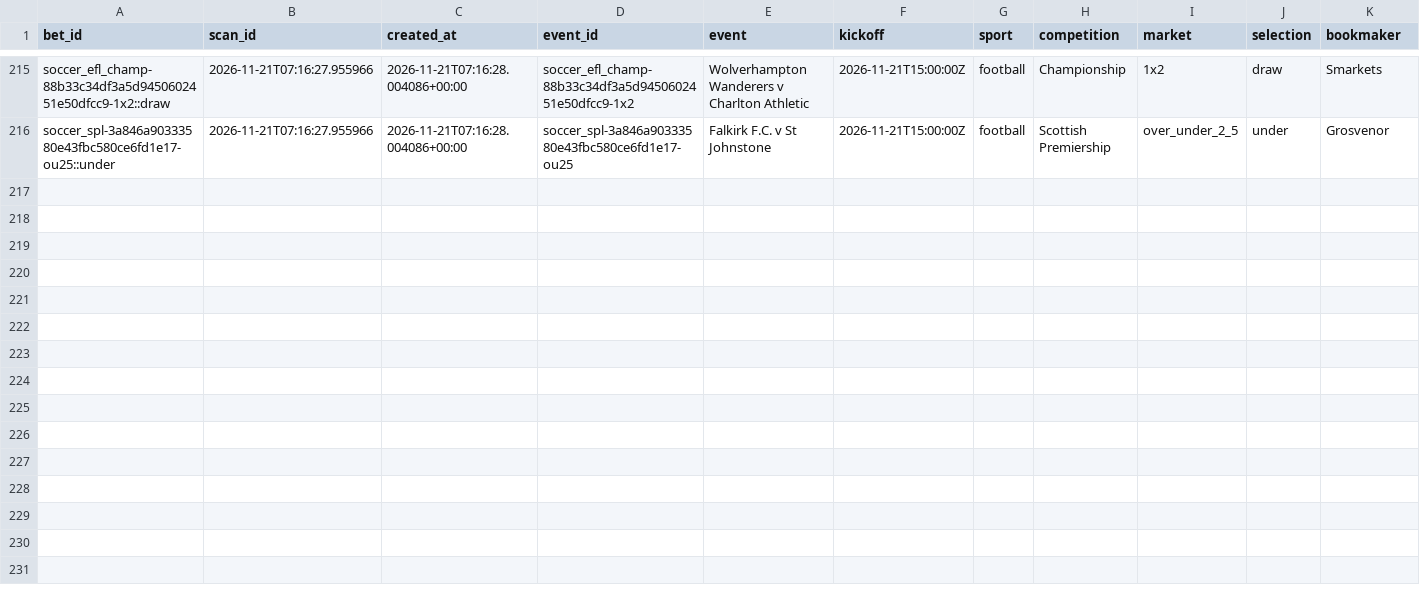
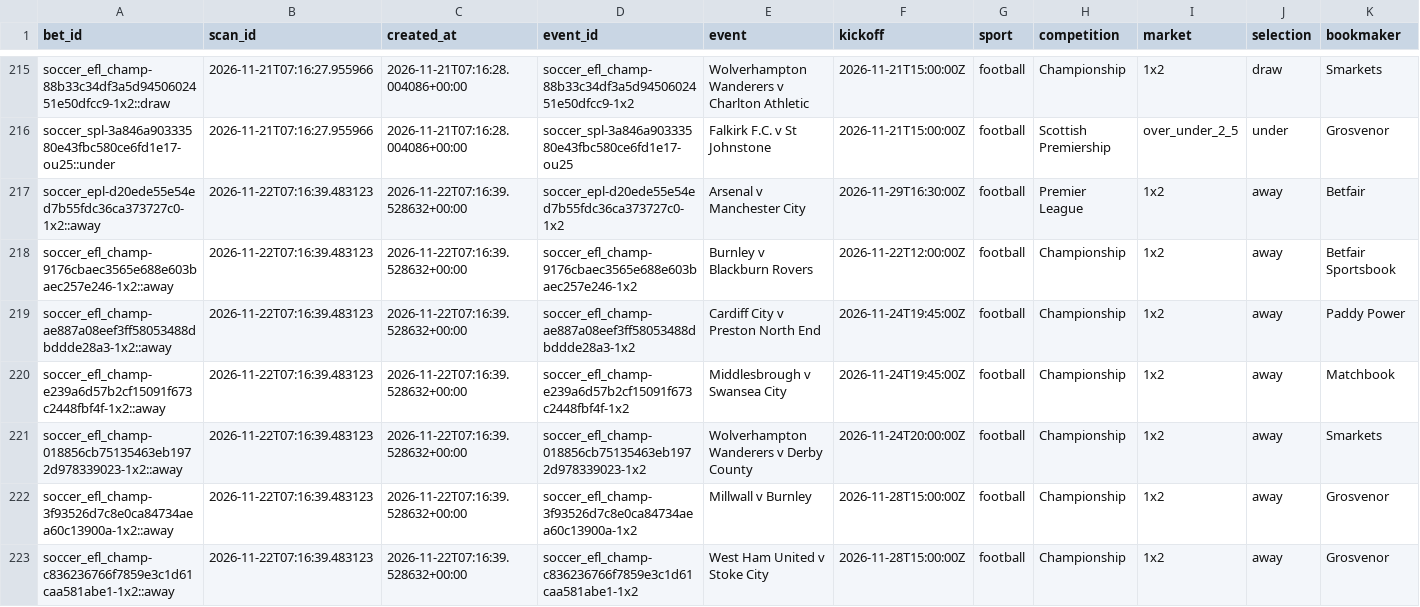
Before and after one commit to frazwil19-gif/prediction-markets-lab, a CSV file: paper_ledger/paper_bets.csv, drawn as a sheet; only a part is shown, gaps mark what is left out; rows hold the shown columns only; the diff names each change by its address in the sheet, - before the commit and + after, or states it on an @@ line.

```diff
--- a/paper_ledger/paper_bets.csv
+++ b/paper_ledger/paper_bets.csv
+row 217: soccer_epl-d20ede55e54ed7b55fdc36ca373727c0-1x2::away | 2026-11-22T07:16:39.483123 | 2026-11-22T07:16:39.528632+00:00 | soccer_epl-d20ede55e54ed7b55fdc36ca373727c0-1x2 | Arsenal v Manchester City | 2026-11-29T16:30:00Z | football | Premier League | 1x2 | away | Betfair
+row 218: soccer_efl_champ-9176cbaec3565e688e603baec257e246-1x2::away | 2026-11-22T07:16:39.483123 | 2026-11-22T07:16:39.528632+00:00 | soccer_efl_champ-9176cbaec3565e688e603baec257e246-1x2 | Burnley v Blackburn Rovers | 2026-11-22T12:00:00Z | football | Championship | 1x2 | away | Betfair Sportsbook
+row 219: soccer_efl_champ-ae887a08eef3ff58053488dbddde28a3-1x2::away | 2026-11-22T07:16:39.483123 | 2026-11-22T07:16:39.528632+00:00 | soccer_efl_champ-ae887a08eef3ff58053488dbddde28a3-1x2 | Cardiff City v Preston North End | 2026-11-24T19:45:00Z | football | Championship | 1x2 | away | Paddy Power
+row 220: soccer_efl_champ-e239a6d57b2cf15091f673c2448fbf4f-1x2::away | 2026-11-22T07:16:39.483123 | 2026-11-22T07:16:39.528632+00:00 | soccer_efl_champ-e239a6d57b2cf15091f673c2448fbf4f-1x2 | Middlesbrough v Swansea City | 2026-11-24T19:45:00Z | football | Championship | 1x2 | away | Matchbook
+row 221: soccer_efl_champ-018856cb75135463eb1972d978339023-1x2::away | 2026-11-22T07:16:39.483123 | 2026-11-22T07:16:39.528632+00:00 | soccer_efl_champ-018856cb75135463eb1972d978339023-1x2 | Wolverhampton Wanderers v Derby County | 2026-11-24T20:00:00Z | football | Championship | 1x2 | away | Smarkets
+row 222: soccer_efl_champ-3f93526d7c8e0ca84734aea60c13900a-1x2::away | 2026-11-22T07:16:39.483123 | 2026-11-22T07:16:39.528632+00:00 | soccer_efl_champ-3f93526d7c8e0ca84734aea60c13900a-1x2 | Millwall v Burnley | 2026-11-28T15:00:00Z | football | Championship | 1x2 | away | Grosvenor
+row 223: soccer_efl_champ-c836236766f7859e3c1d61caa581abe1-1x2::away | 2026-11-22T07:16:39.483123 | 2026-11-22T07:16:39.528632+00:00 | soccer_efl_champ-c836236766f7859e3c1d61caa581abe1-1x2 | West Ham United v Stoke City | 2026-11-28T15:00:00Z | football | Championship | 1x2 | away | Grosvenor
```
Also changed, not shown: paper_betting_v2/evaluation_runs.csv, status/credit_ledger.csv, 28 other files.
